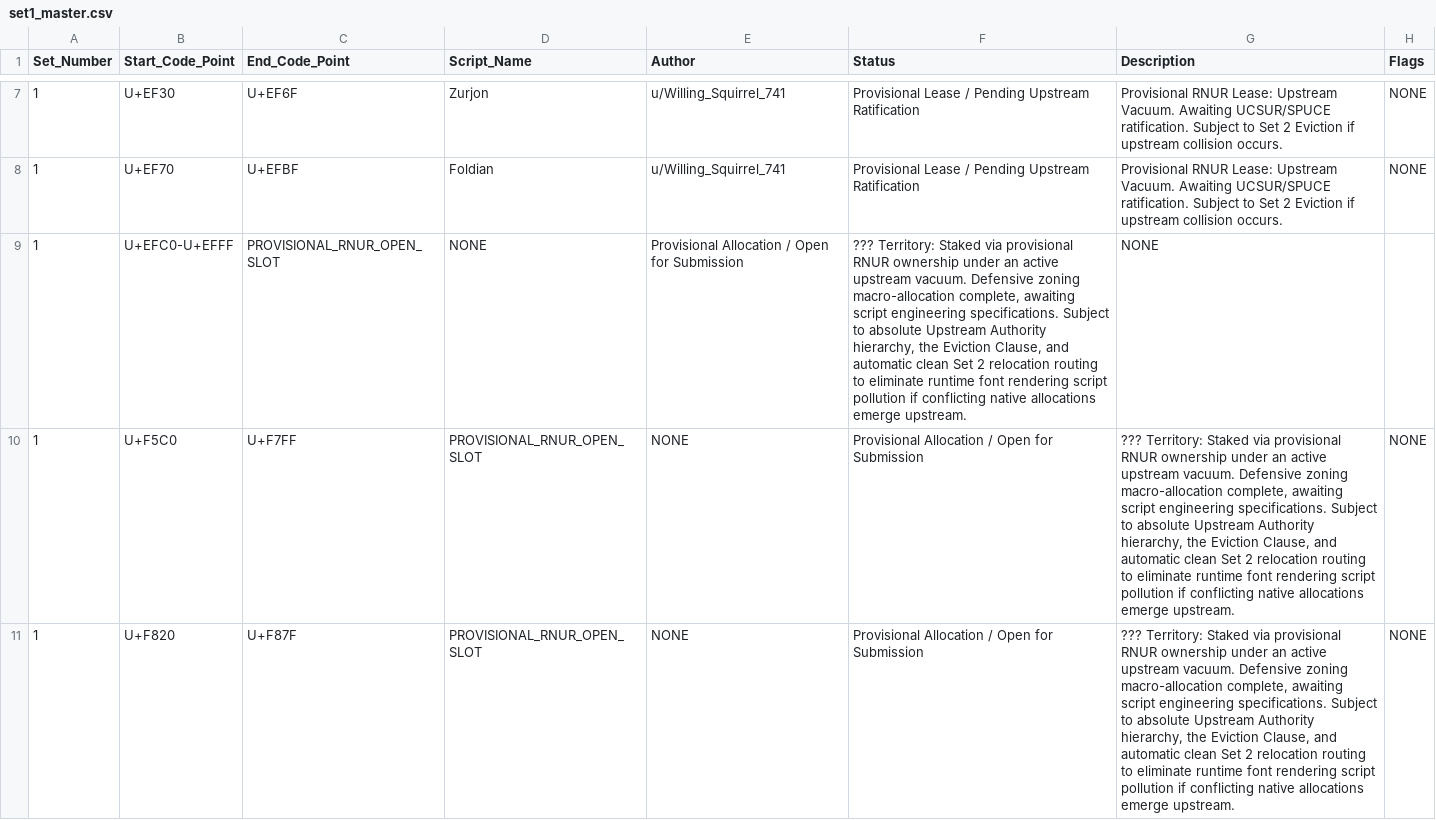
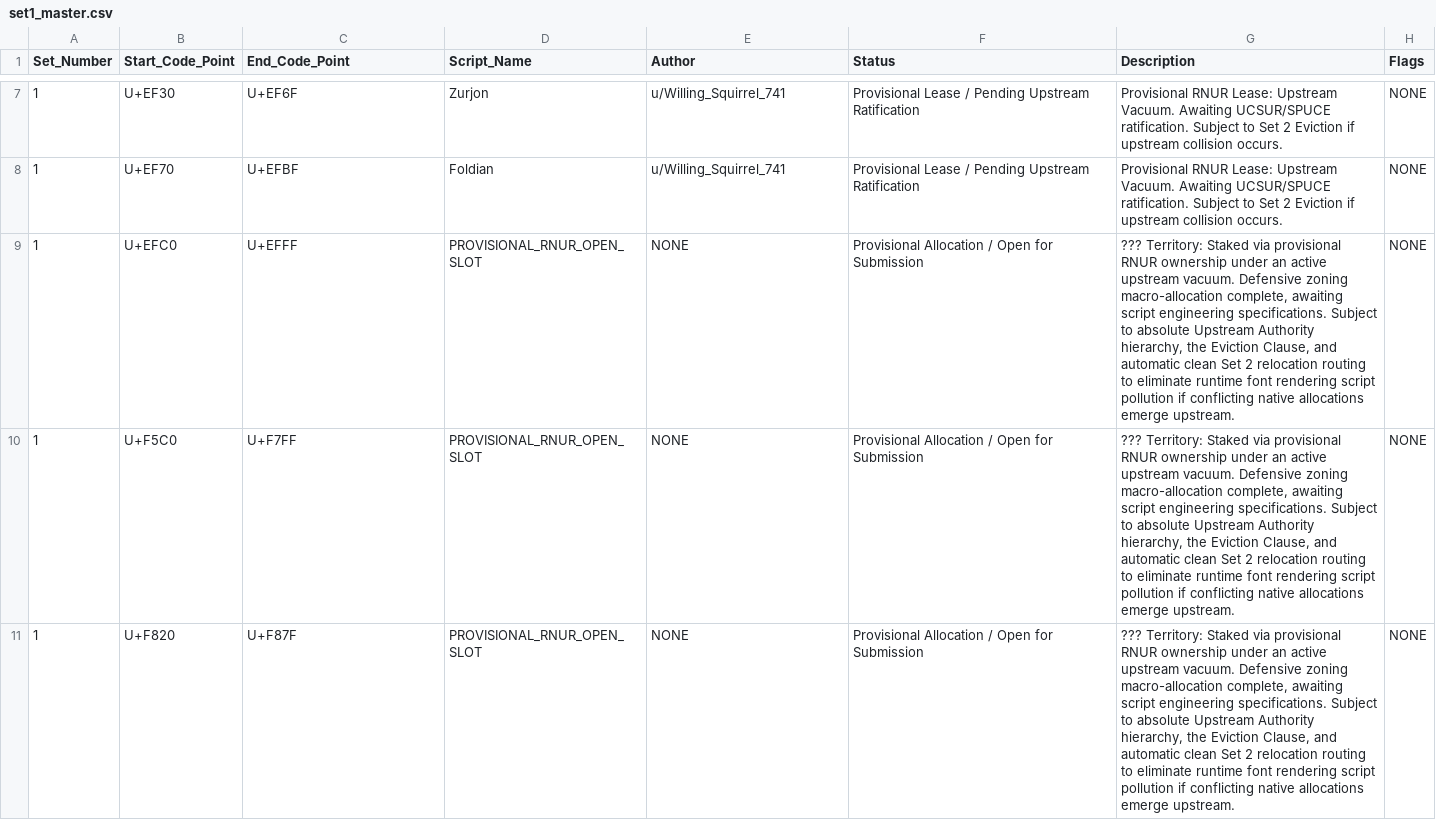
Before and after one commit to nexustribarixa-redaamakrane/rnur, a CSV file: data/set1_master.csv, drawn as a sheet; only a part is shown, gaps mark what is left out.

Commit message:
Fix CSV entries for PROVISIONAL_RNUR_OPEN_SLOT

```diff
--- a/data/set1_master.csv
+++ b/data/set1_master.csv
@@ -8,3 +8,3 @@ Set_Number,Start_Code_Point,End_Code_Point,Script_Name,Author,Status,Description
 1,U+EF70,U+EFBF,Foldian,u/Willing_Squirrel_741,Provisional Lease / Pending Upstream Ratification,"Provisional RNUR Lease: Upstream Vacuum. Awaiting UCSUR/SPUCE ratification. Subject to Set 2 Eviction if upstream collision occurs.",NONE
-1,U+EFC0-U+EFFF,PROVISIONAL_RNUR_OPEN_SLOT,NONE,Provisional Allocation / Open for Submission,"??? Territory: Staked via provisional RNUR ownership under an active upstream vacuum. Defensive zoning macro-allocation complete, awaiting script engineering specifications. Subject to absolute Upstream Authority hierarchy, the Eviction Clause, and automatic clean Set 2 relocation routing to eliminate runtime font rendering script pollution if conflicting native allocations emerge upstream.",NONE
+1,U+EFC0,U+EFFF,PROVISIONAL_RNUR_OPEN_SLOT,NONE,Provisional Allocation / Open for Submission,"??? Territory: Staked via provisional RNUR ownership under an active upstream vacuum. Defensive zoning macro-allocation complete, awaiting script engineering specifications. Subject to absolute Upstream Authority hierarchy, the Eviction Clause, and automatic clean Set 2 relocation routing to eliminate runtime font rendering script pollution if conflicting native allocations emerge upstream.",NONE
 1,U+F5C0,U+F7FF,PROVISIONAL_RNUR_OPEN_SLOT,NONE,Provisional Allocation / Open for Submission,"??? Territory: Staked via provisional RNUR ownership under an active upstream vacuum. Defensive zoning macro-allocation complete, awaiting script engineering specifications. Subject to absolute Upstream Authority hierarchy, the Eviction Clause, and automatic clean Set 2 relocation routing to eliminate runtime font rendering script pollution if conflicting native allocations emerge upstream.",NONE
```
